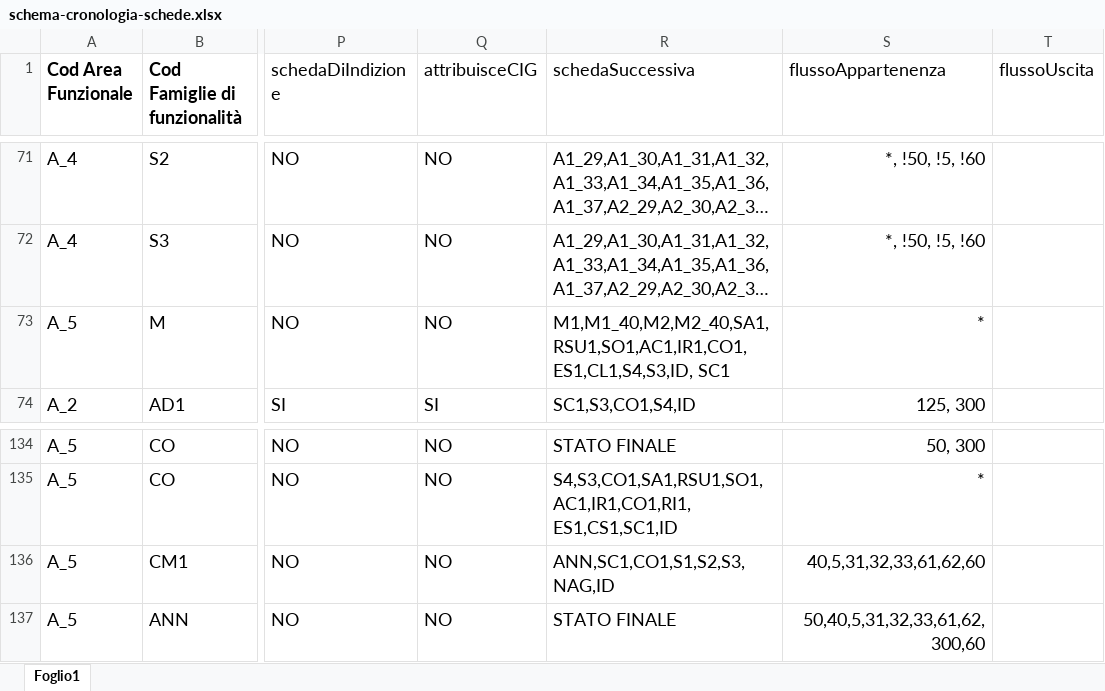
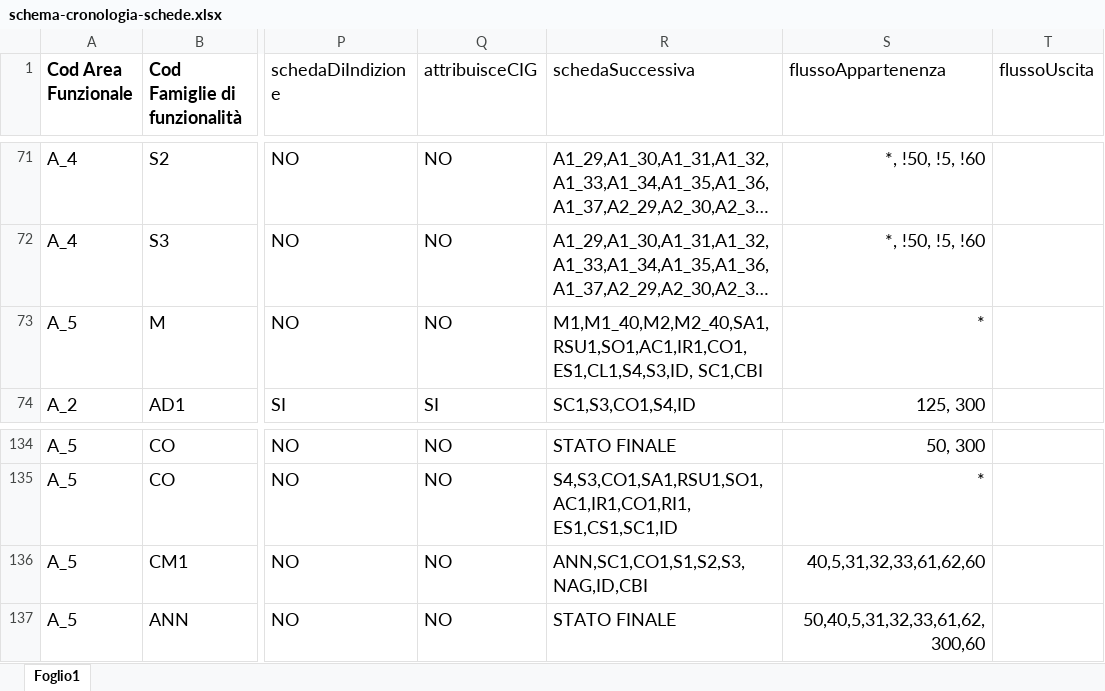
Before and after one commit to anticorruzione-test/npa, an Excel workbook: docs/orchestratore/schema-cronologia-schede.xlsx, sheet Foglio1, drawn as a sheet; only a part is shown, gaps mark what is left out; long unchanged cells end in …; values as stored, in another font and other column widths than the file's, no borders; the diff names each change by its address in the sheet, - before the commit and + after, or states it on an @@ line.

```diff
--- a/docs/orchestratore/schema-cronologia-schede.xlsx (sheet Foglio1)
+++ b/docs/orchestratore/schema-cronologia-schede.xlsx (sheet Foglio1)
-R73 (schedaSuccessiva): M1,M1_40,M2,M2_40,SA1,RSU1,SO1,AC1,IR1,CO1,ES1,CL1,S4,S3,ID, SC1
+R73 (schedaSuccessiva): M1,M1_40,M2,M2_40,SA1,RSU1,SO1,AC1,IR1,CO1,ES1,CL1,S4,S3,ID, SC1,CBI
-R136 (schedaSuccessiva): ANN,SC1,CO1,S1,S2,S3,NAG,ID
+R136 (schedaSuccessiva): ANN,SC1,CO1,S1,S2,S3,NAG,ID,CBI
```
Also changed, not shown: docs/orchestratore/schema-cronologia-schede-tk79142.xlsx.
